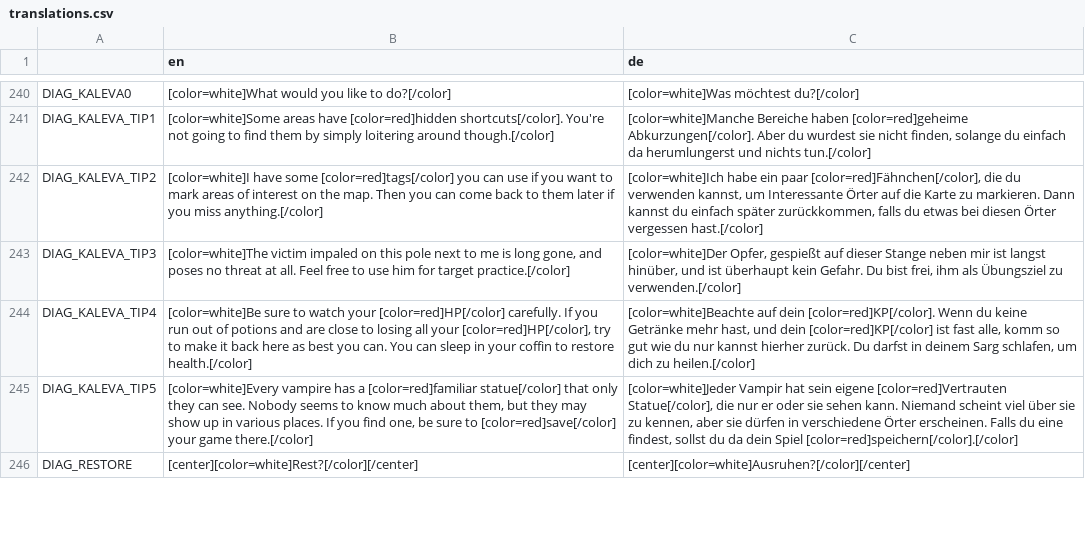
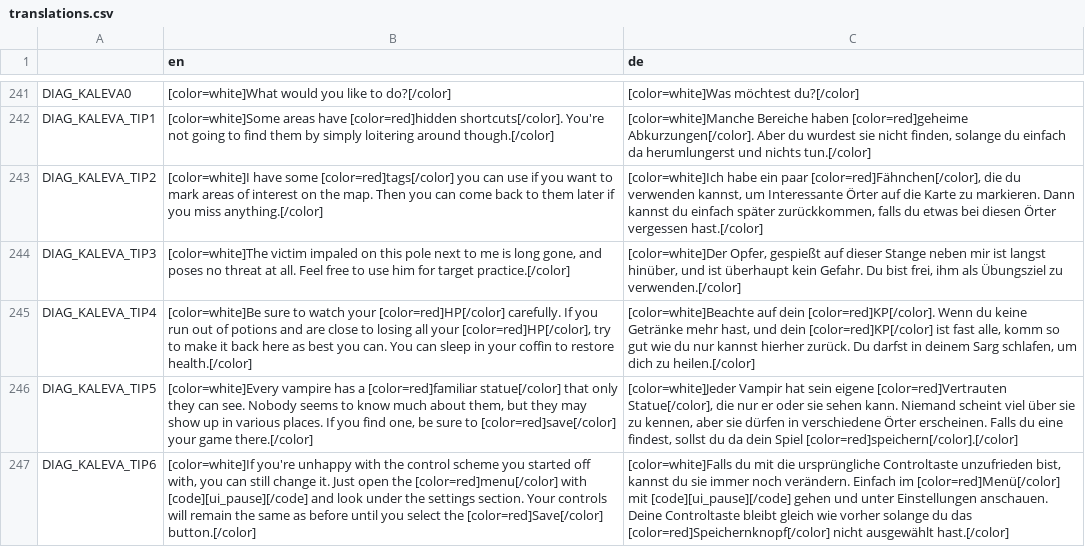
Before and after one commit to Algorithmus/DiasporicCrypt, a CSV file: translations/translations.csv, drawn as a sheet; only a part is shown, gaps mark what is left out; the shorter side is filled out with more unchanged rows; the diff covers the shown part only; the diff names each change by its address in the sheet, - before the commit and + after, or states it on an @@ line.

Commit message:
Add more Kaleva hints

```diff
--- a/translations/translations.csv
+++ b/translations/translations.csv
+row 247: DIAG_KALEVA_TIP6 | [color=white]If you're unhappy with the control scheme you started off with, you can still change it. Just open the [color=red]menu[/color] with [code][ui_pause][/code] and look under the settings section. Your controls will remain the same as before until you select the [color=red]Save[/color] button.[/color] | [color=white]Falls du mit die ursprüngliche Controltaste unzufrieden bist, kannst du sie immer noch verändern. Einfach im [color=red]Menü[/color] mit [code][ui_pause][/code] gehen und unter Einstellungen anschauen. Deine Controltaste bleibt gleich wie vorher solange du das [color=red]Speichernknopf[/color] nicht ausgewählt hast.[/color]
```
Also changed, not shown: 2 added rows and 2 edited cells elsewhere in this file, 4 other files.
